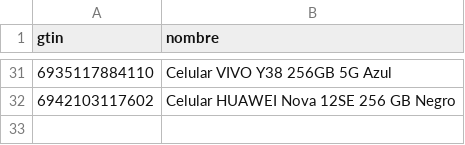
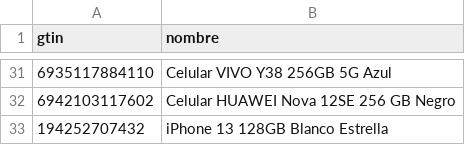
Before and after one commit to Devin-mac/AlkostoAlertPrice, a CSV file: gtins.csv, drawn as a sheet; only a part is shown, gaps mark what is left out; the diff names each change by its address in the sheet, - before the commit and + after, or states it on an @@ line.

```diff
--- a/gtins.csv
+++ b/gtins.csv
+row 33: 194252707432 | iPhone 13 128GB Blanco Estrella
```
Also changed, not shown: productos.csv, 1 other file.
